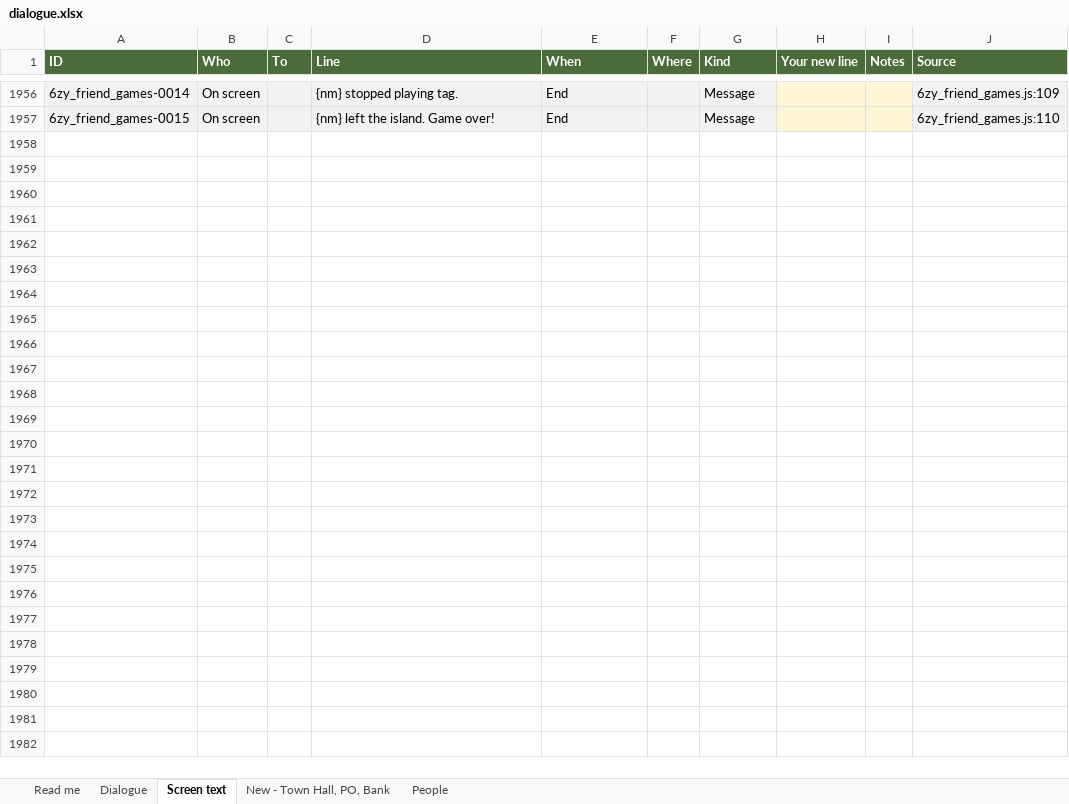
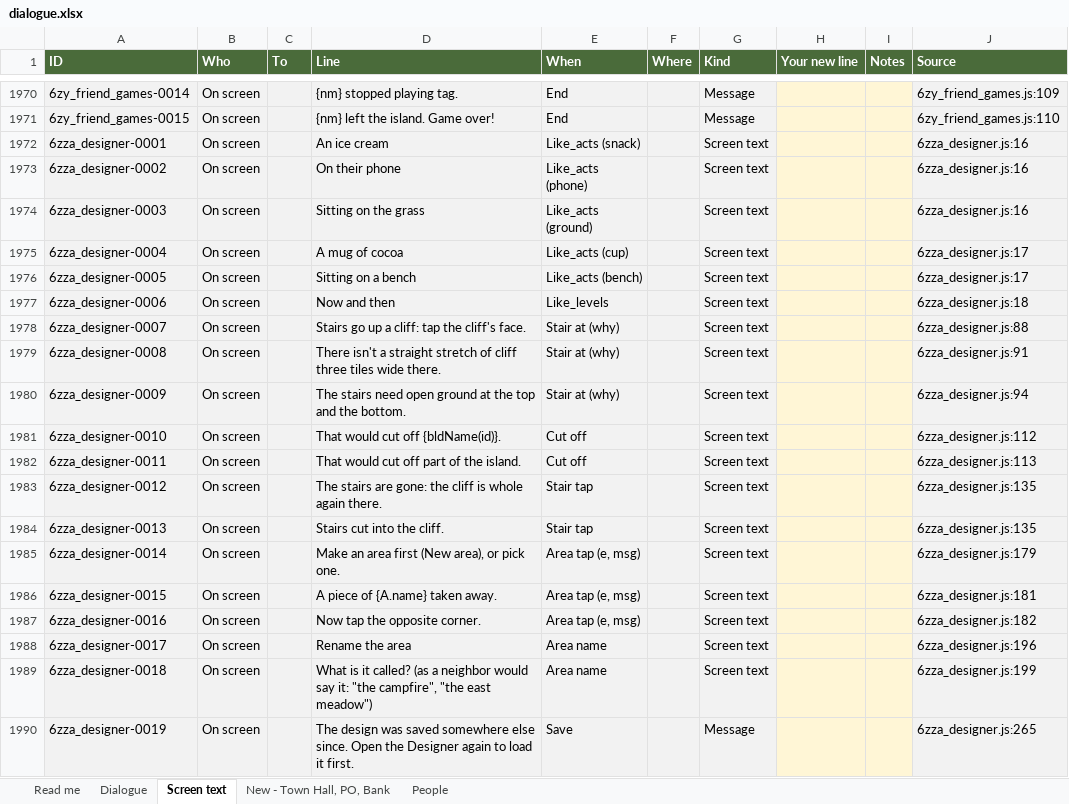
Before and after one commit to Davidjdavid/SarahCrossing, an Excel workbook: docs/dialogue/dialogue.xlsx, sheet Screen text, drawn as a sheet; only a part is shown, gaps mark what is left out; values as stored, in another font and other column widths than the file's, no borders; the diff covers the shown part only; the diff names each change by its address in the sheet, - before the commit and + after, or states it on an @@ line.

```diff
--- a/docs/dialogue/dialogue.xlsx (sheet Screen text)
+++ b/docs/dialogue/dialogue.xlsx (sheet Screen text)
+row 1972: 6zza_designer-0001 | On screen |  | An ice cream | Like_acts (snack) |  | Screen text |  |  | 6zza_designer.js:16
+row 1973: 6zza_designer-0002 | On screen |  | On their phone | Like_acts (phone) |  | Screen text |  |  | 6zza_designer.js:16
+row 1974: 6zza_designer-0003 | On screen |  | Sitting on the grass | Like_acts (ground) |  | Screen text |  |  | 6zza_designer.js:16
+row 1975: 6zza_designer-0004 | On screen |  | A mug of cocoa | Like_acts (cup) |  | Screen text |  |  | 6zza_designer.js:17
+row 1976: 6zza_designer-0005 | On screen |  | Sitting on a bench | Like_acts (bench) |  | Screen text |  |  | 6zza_designer.js:17
+row 1977: 6zza_designer-0006 | On screen |  | Now and then | Like_levels |  | Screen text |  |  | 6zza_designer.js:18
+row 1978: 6zza_designer-0007 | On screen |  | Stairs go up a cliff: tap the cliff's face. | Stair at (why) |  | Screen text |  |  | 6zza_designer.js:88
+row 1979: 6zza_designer-0008 | On screen |  | There isn't a straight stretch of cliff three tiles wide there. | Stair at (why) |  | Screen text |  |  | 6zza_designer.js:91
+row 1980: 6zza_designer-0009 | On screen |  | The stairs need open ground at the top and the bottom. | Stair at (why) |  | Screen text |  |  | 6zza_designer.js:94
+row 1981: 6zza_designer-0010 | On screen |  | That would cut off {bldName(id)}. | Cut off |  | Screen text |  |  | 6zza_designer.js:112
+row 1982: 6zza_designer-0011 | On screen |  | That would cut off part of the island. | Cut off |  | Screen text |  |  | 6zza_designer.js:113
+row 1983: 6zza_designer-0012 | On screen |  | The stairs are gone: the cliff is whole again there. | Stair tap |  | Screen text |  |  | 6zza_designer.js:135
+row 1984: 6zza_designer-0013 | On screen |  | Stairs cut into the cliff. | Stair tap |  | Screen text |  |  | 6zza_designer.js:135
+row 1985: 6zza_designer-0014 | On screen |  | Make an area first (New area), or pick one. | Area tap (e, msg) |  | Screen text |  |  | 6zza_designer.js:179
+row 1986: 6zza_designer-0015 | On screen |  | A piece of {A.name} taken away. | Area tap (e, msg) |  | Screen text |  |  | 6zza_designer.js:181
+row 1987: 6zza_designer-0016 | On screen |  | Now tap the opposite corner. | Area tap (e, msg) |  | Screen text |  |  | 6zza_designer.js:182
+row 1988: 6zza_designer-0017 | On screen |  | Rename the area | Area name |  | Screen text |  |  | 6zza_designer.js:196
+row 1989: 6zza_designer-0018 | On screen |  | What is it called? (as a neighbor would say it: "the campfire", "the east meadow") | Area name |  | Screen text |  |  | 6zza_designer.js:199
+row 1990: 6zza_designer-0019 | On screen |  | The design was saved somewhere else since. Open the Designer again to load it first. | Save |  | Message |  |  | 6zza_designer.js:265
```
Also changed, not shown: 102 added rows, 27 removed rows and 885 edited cells elsewhere in this sheet, sheet Dialogue, sheet People, sheet Read me, hidden cells, 2 other files.
